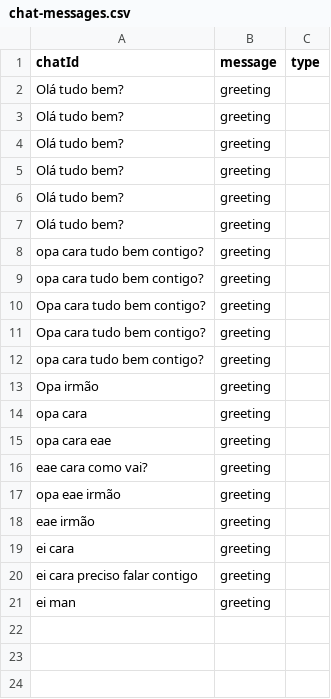
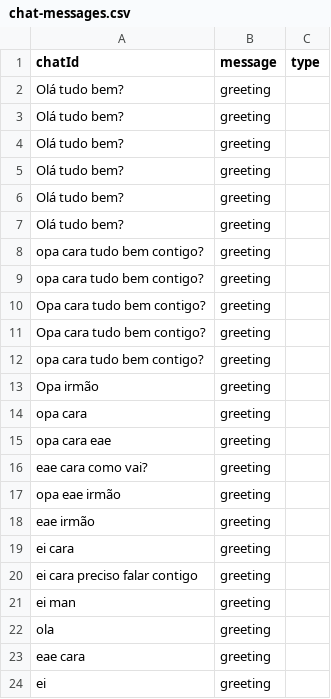
Before and after one commit to KLL7/BotO, a CSV file: src/data/chat/chat-messages.csv, drawn as a sheet.

Commit message:
feat: save greetings messages

```diff
--- a/src/data/chat/chat-messages.csv
+++ b/src/data/chat/chat-messages.csv
@@ -21 +21,4 @@ ei cara  preciso falar contigo,greeting
 ei man,greeting
+ola,greeting
+eae cara,greeting
+ei,greeting
```
Also changed, not shown: 2 other files.
